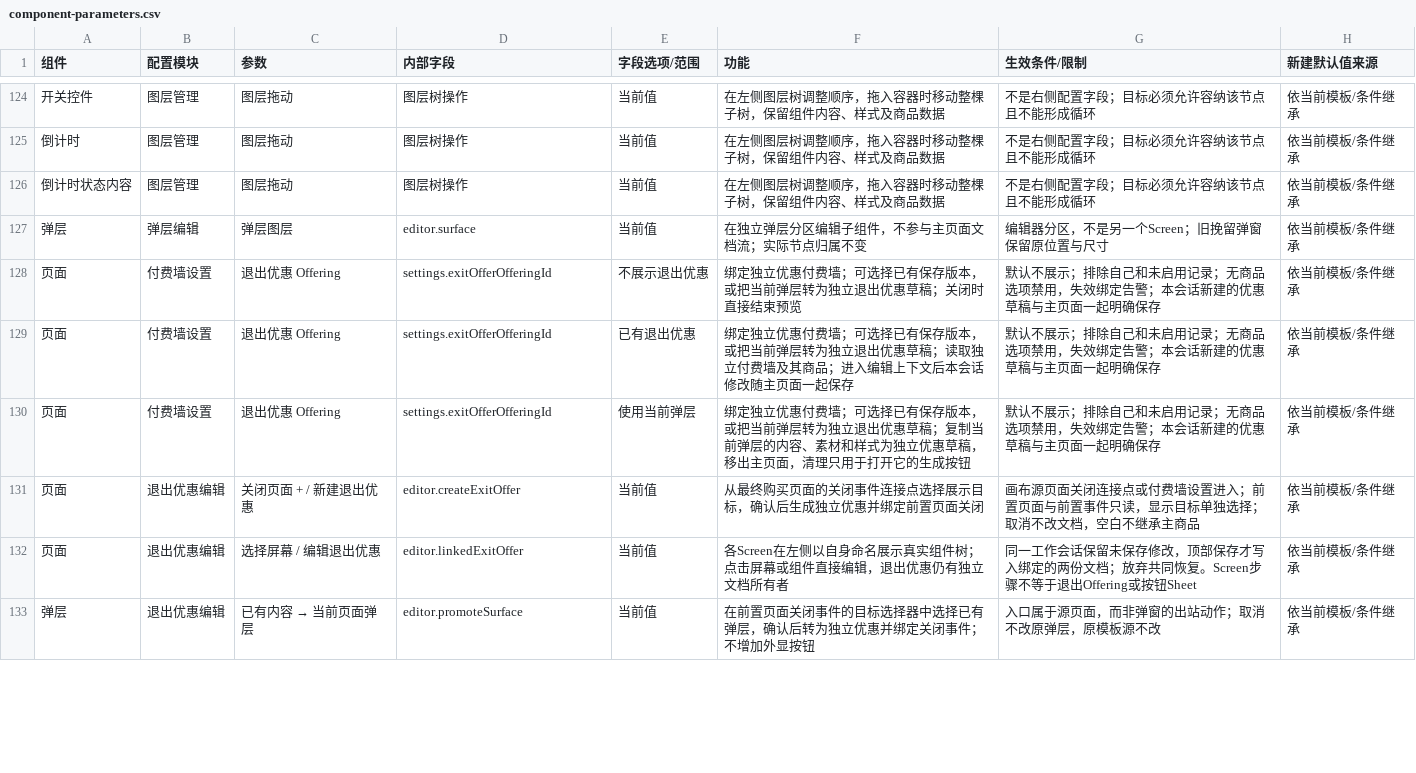
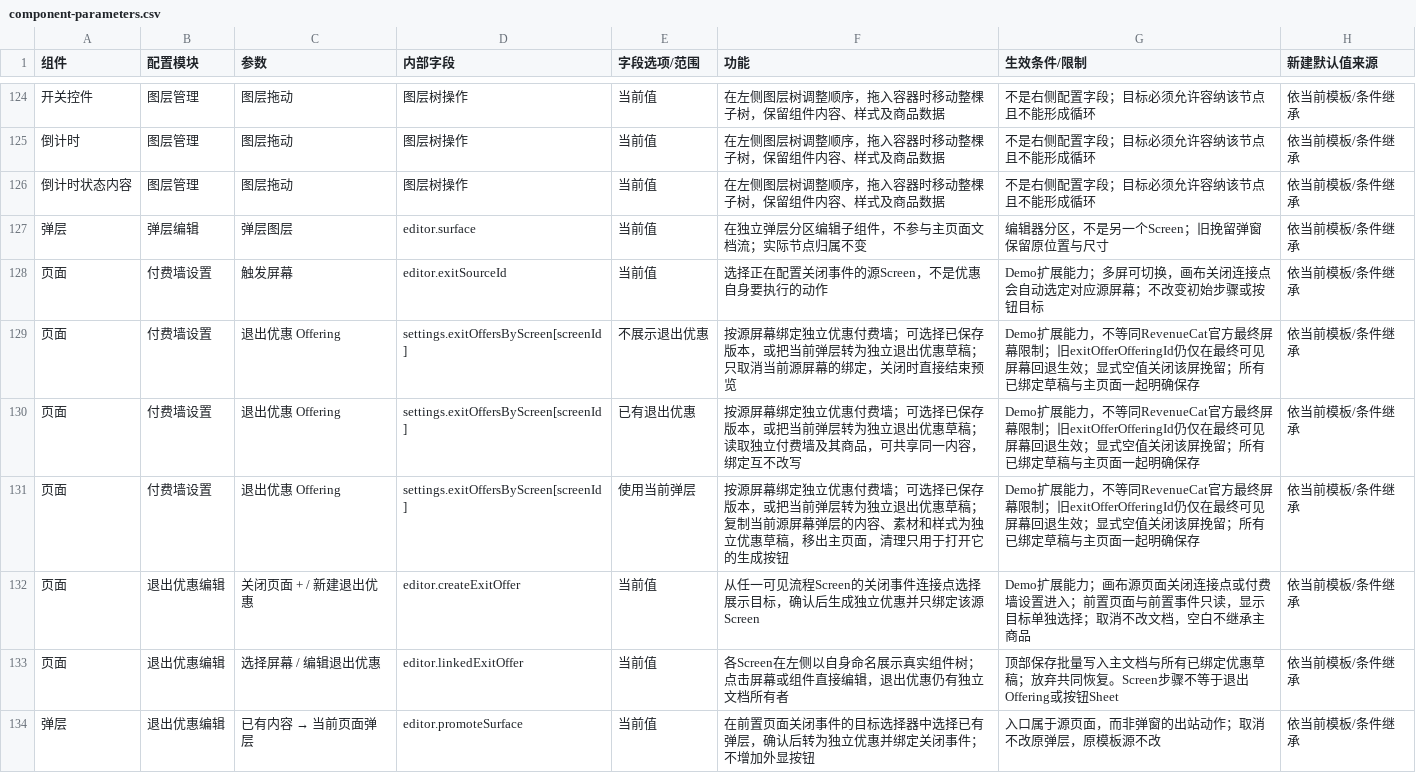
Before and after one commit to aujing090520-create/adapty-paywall-rebuild-demo, a CSV file: docs/component-parameters.csv, drawn as a sheet; only a part is shown, gaps mark what is left out; the diff covers the shown part only.

Commit message:
Support per-screen exit offers and active canvas hover

```diff
--- a/docs/component-parameters.csv
+++ b/docs/component-parameters.csv
@@ -127,7 +127,8 @@
 "弹层","弹层编辑","弹层图层","editor.surface","当前值","在独立弹层分区编辑子组件，不参与主页面文档流；实际节点归属不变","编辑器分区，不是另一个Screen；旧挽留弹窗保留原位置与尺寸","依当前模板/条件继承"
-"页面","付费墙设置","退出优惠 Offering","settings.exitOfferOfferingId","不展示退出优惠","绑定独立优惠付费墙；可选择已有保存版本，或把当前弹层转为独立退出优惠草稿；关闭时直接结束预览","默认不展示；排除自己和未启用记录；无商品选项禁用，失效绑定告警；本会话新建的优惠草稿与主页面一起明确保存","依当前模板/条件继承"
-"页面","付费墙设置","退出优惠 Offering","settings.exitOfferOfferingId","已有退出优惠","绑定独立优惠付费墙；可选择已有保存版本，或把当前弹层转为独立退出优惠草稿；读取独立付费墙及其商品；进入编辑上下文后本会话修改随主页面一起保存","默认不展示；排除自己和未启用记录；无商品选项禁用，失效绑定告警；本会话新建的优惠草稿与主页面一起明确保存","依当前模板/条件继承"
-"页面","付费墙设置","退出优惠 Offering","settings.exitOfferOfferingId","使用当前弹层","绑定独立优惠付费墙；可选择已有保存版本，或把当前弹层转为独立退出优惠草稿；复制当前弹层的内容、素材和样式为独立优惠草稿，移出主页面，清理只用于打开它的生成按钮","默认不展示；排除自己和未启用记录；无商品选项禁用，失效绑定告警；本会话新建的优惠草稿与主页面一起明确保存","依当前模板/条件继承"
-"页面","退出优惠编辑","关闭页面 + / 新建退出优惠","editor.createExitOffer","当前值","从最终购买页面的关闭事件连接点选择展示目标，确认后生成独立优惠并绑定前置页面关闭","画布源页面关闭连接点或付费墙设置进入；前置页面与前置事件只读，显示目标单独选择；取消不改文档，空白不继承主商品","依当前模板/条件继承"
-"页面","退出优惠编辑","选择屏幕 / 编辑退出优惠","editor.linkedExitOffer","当前值","各Screen在左侧以自身命名展示真实组件树；点击屏幕或组件直接编辑，退出优惠仍有独立文档所有者","同一工作会话保留未保存修改，顶部保存才写入绑定的两份文档；放弃共同恢复。Screen步骤不等于退出Offering或按钮Sheet","依当前模板/条件继承"
+"页面","付费墙设置","触发屏幕","editor.exitSourceId","当前值","选择正在配置关闭事件的源Screen，不是优惠自身要执行的动作","Demo扩展能力；多屏可切换，画布关闭连接点会自动选定对应源屏幕；不改变初始步骤或按钮目标","依当前模板/条件继承"
+"页面","付费墙设置","退出优惠 Offering","settings.exitOffersByScreen[screenId]","不展示退出优惠","按源屏幕绑定独立优惠付费墙；可选择已保存版本，或把当前弹层转为独立退出优惠草稿；只取消当前源屏幕的绑定，关闭时直接结束预览","Demo扩展能力，不等同RevenueCat官方最终屏幕限制；旧exitOfferOfferingId仍仅在最终可见屏幕回退生效；显式空值关闭该屏挽留；所有已绑定草稿与主页面一起明确保存","依当前模板/条件继承"
+"页面","付费墙设置","退出优惠 Offering","settings.exitOffersByScreen[screenId]","已有退出优惠","按源屏幕绑定独立优惠付费墙；可选择已保存版本，或把当前弹层转为独立退出优惠草稿；读取独立付费墙及其商品，可共享同一内容，绑定互不改写","Demo扩展能力，不等同RevenueCat官方最终屏幕限制；旧exitOfferOfferingId仍仅在最终可见屏幕回退生效；显式空值关闭该屏挽留；所有已绑定草稿与主页面一起明确保存","依当前模板/条件继承"
+"页面","付费墙设置","退出优惠 Offering","settings.exitOffersByScreen[screenId]","使用当前弹层","按源屏幕绑定独立优惠付费墙；可选择已保存版本，或把当前弹层转为独立退出优惠草稿；复制当前源屏幕弹层的内容、素材和样式为独立优惠草稿，移出主页面，清理只用于打开它的生成按钮","Demo扩展能力，不等同RevenueCat官方最终屏幕限制；旧exitOfferOfferingId仍仅在最终可见屏幕回退生效；显式空值关闭该屏挽留；所有已绑定草稿与主页面一起明确保存","依当前模板/条件继承"
+"页面","退出优惠编辑","关闭页面 + / 新建退出优惠","editor.createExitOffer","当前值","从任一可见流程Screen的关闭事件连接点选择展示目标，确认后生成独立优惠并只绑定该源Screen","Demo扩展能力；画布源页面关闭连接点或付费墙设置进入；前置页面与前置事件只读，显示目标单独选择；取消不改文档，空白不继承主商品","依当前模板/条件继承"
+"页面","退出优惠编辑","选择屏幕 / 编辑退出优惠","editor.linkedExitOffer","当前值","各Screen在左侧以自身命名展示真实组件树；点击屏幕或组件直接编辑，退出优惠仍有独立文档所有者","顶部保存批量写入主文档与所有已绑定优惠草稿；放弃共同恢复。Screen步骤不等于退出Offering或按钮Sheet","依当前模板/条件继承"
 "弹层","退出优惠编辑","已有内容 → 当前页面弹层","editor.promoteSurface","当前值","在前置页面关闭事件的目标选择器中选择已有弹层，确认后转为独立优惠并绑定关闭事件；不增加外显按钮","入口属于源页面，而非弹窗的出站动作；取消不改原弹层，原模板源不改","依当前模板/条件继承"
```
Also changed, not shown: 1 added row and 8 edited cells elsewhere in this file, 20 other files.
